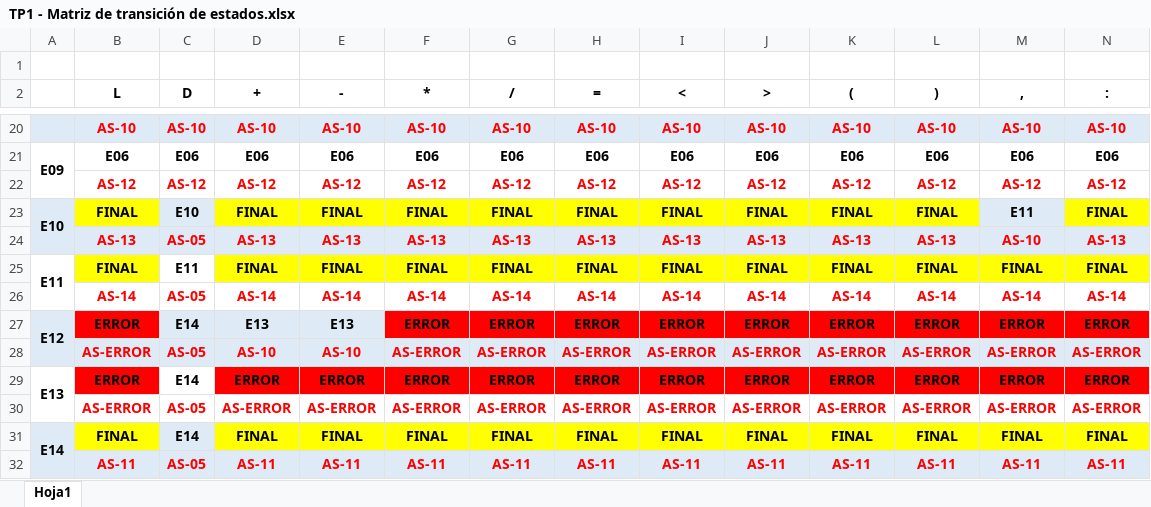
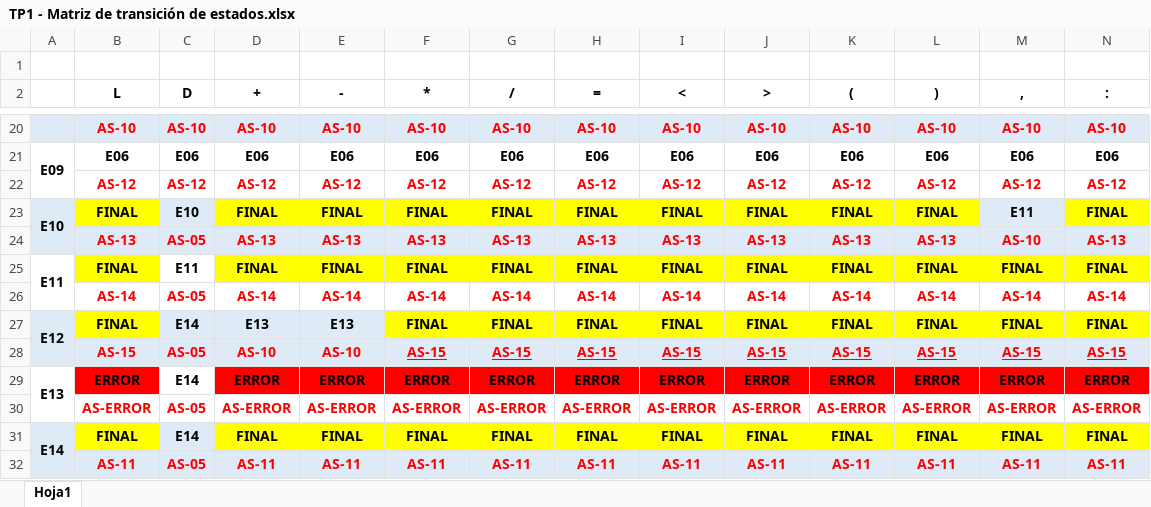
Before and after one commit to MuroSar/Compiladores, an Excel workbook: Cursada/Entregas/Entrega n°1/TP1 - Matriz de transición de estados.xlsx, sheet Hoja1, drawn as a sheet; only a part is shown, gaps mark what is left out; values as stored, in another font and other column widths than the file's, no borders; removed rows and columns are numbered as before the commit, all else as after; rows hold the shown columns only; the diff names each change by its address in the sheet, - before the commit and + after, or states it on an @@ line.

```diff
--- a/Cursada/Entregas/Entrega n°1/TP1 - Matriz de transición de estados.xlsx (sheet Hoja1)
+++ b/Cursada/Entregas/Entrega n°1/TP1 - Matriz de transición de estados.xlsx (sheet Hoja1)
-row 27: E12 | ERROR | E14 | E13 | E13 | ERROR | ERROR | ERROR | ERROR | ERROR | ERROR | ERROR | ERROR | ERROR
-row 28:  | AS-ERROR | AS-05 | AS-10 | AS-10 | AS-ERROR | AS-ERROR | AS-ERROR | AS-ERROR | AS-ERROR | AS-ERROR | AS-ERROR | AS-ERROR | AS-ERROR
+row 27: E12 | FINAL | E14 | E13 | E13 | FINAL | FINAL | FINAL | FINAL | FINAL | FINAL | FINAL | FINAL | FINAL
+row 28:  | AS-15 | AS-05 | AS-10 | AS-10 | AS-15 | AS-15 | AS-15 | AS-15 | AS-15 | AS-15 | AS-15 | AS-15 | AS-15
```
Also changed, not shown: 8 other files.
